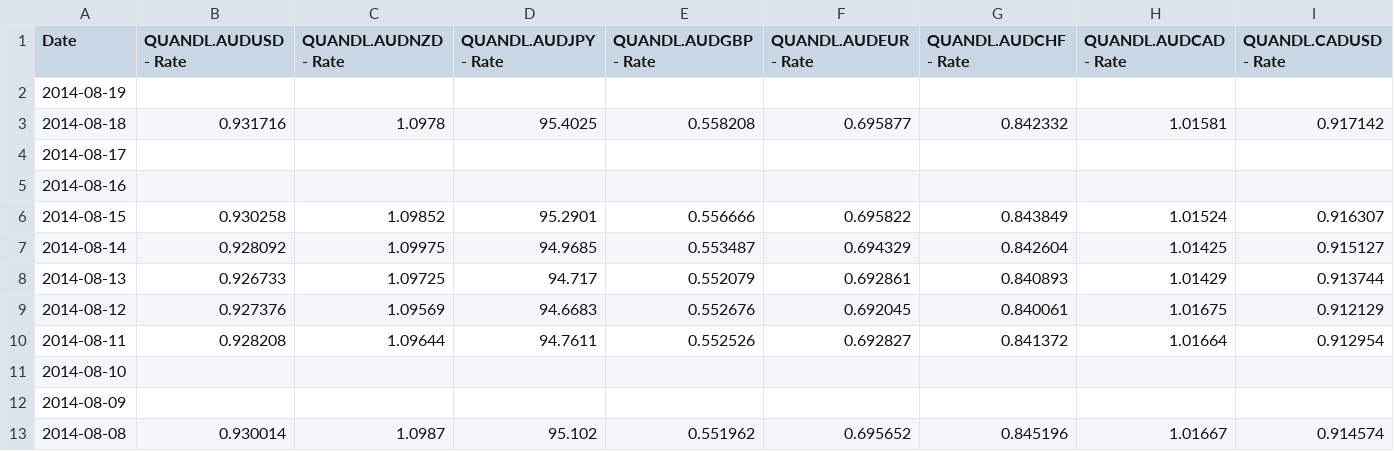
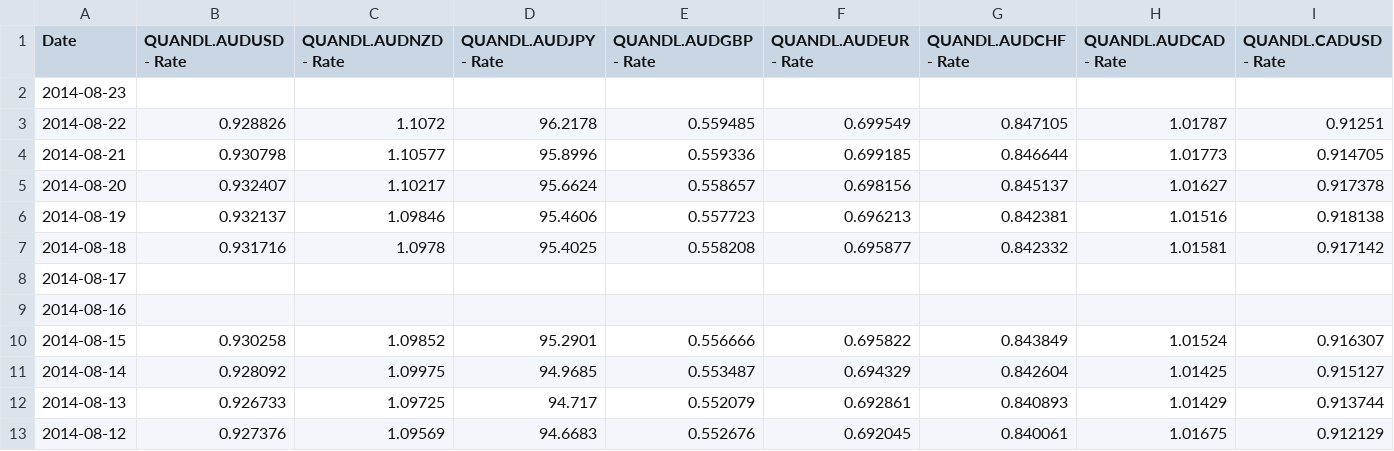
Before and after one commit to webpolis/fxpal, a CSV file: app/data/multisetsInputs.csv, drawn as a sheet; only a part is shown; the shorter side is filled out with more unchanged rows; addresses are those after the commit; rows hold the shown columns only; the diff covers the shown part only; the diff names each change by its address in the sheet, - before the commit and + after, or states it on an @@ line.

```diff
--- a/app/data/multisetsInputs.csv
+++ b/app/data/multisetsInputs.csv
+row 2: 2014-08-23
+row 3: 2014-08-22 | 0.928826 | 1.1072 | 96.2178 | 0.559485 | 0.699549 | 0.847105 | 1.01787 | 0.91251
+row 4: 2014-08-21 | 0.930798 | 1.10577 | 95.8996 | 0.559336 | 0.699185 | 0.846644 | 1.01773 | 0.914705
+row 5: 2014-08-20 | 0.932407 | 1.10217 | 95.6624 | 0.558657 | 0.698156 | 0.845137 | 1.01627 | 0.917378
-B6 (QUANDL.AUDUSD - Rate): (empty)
+B6 (QUANDL.AUDUSD - Rate): 0.932137
-C6 (QUANDL.AUDNZD - Rate): (empty)
+C6 (QUANDL.AUDNZD - Rate): 1.09846
-D6 (QUANDL.AUDJPY - Rate): (empty)
+D6 (QUANDL.AUDJPY - Rate): 95.4606
-E6 (QUANDL.AUDGBP - Rate): (empty)
+E6 (QUANDL.AUDGBP - Rate): 0.557723
-F6 (QUANDL.AUDEUR - Rate): (empty)
+F6 (QUANDL.AUDEUR - Rate): 0.696213
-G6 (QUANDL.AUDCHF - Rate): (empty)
+G6 (QUANDL.AUDCHF - Rate): 0.842381
-H6 (QUANDL.AUDCAD - Rate): (empty)
+H6 (QUANDL.AUDCAD - Rate): 1.01516
-I6 (QUANDL.CADUSD - Rate): (empty)
+I6 (QUANDL.CADUSD - Rate): 0.918138
```
Also changed, not shown: 25 edited cells elsewhere in this file, app/data/multisetsOutputs.csv, app/data/volatility.csv, 4 other files.
